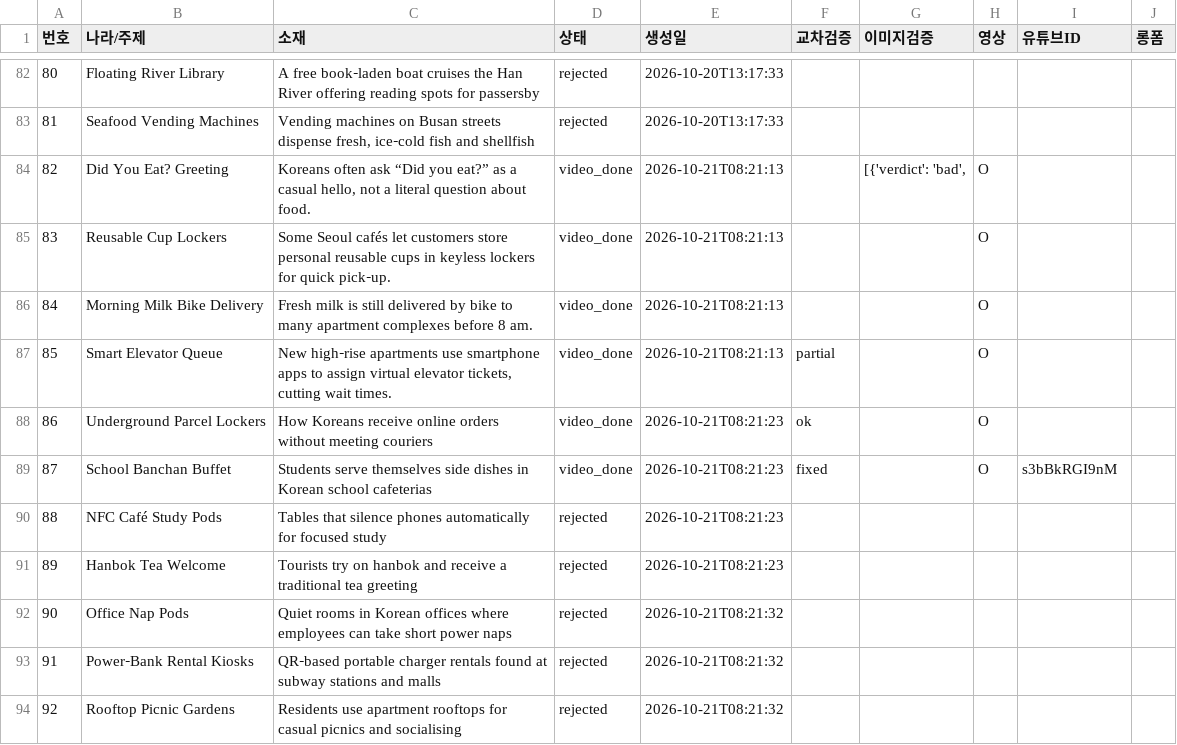
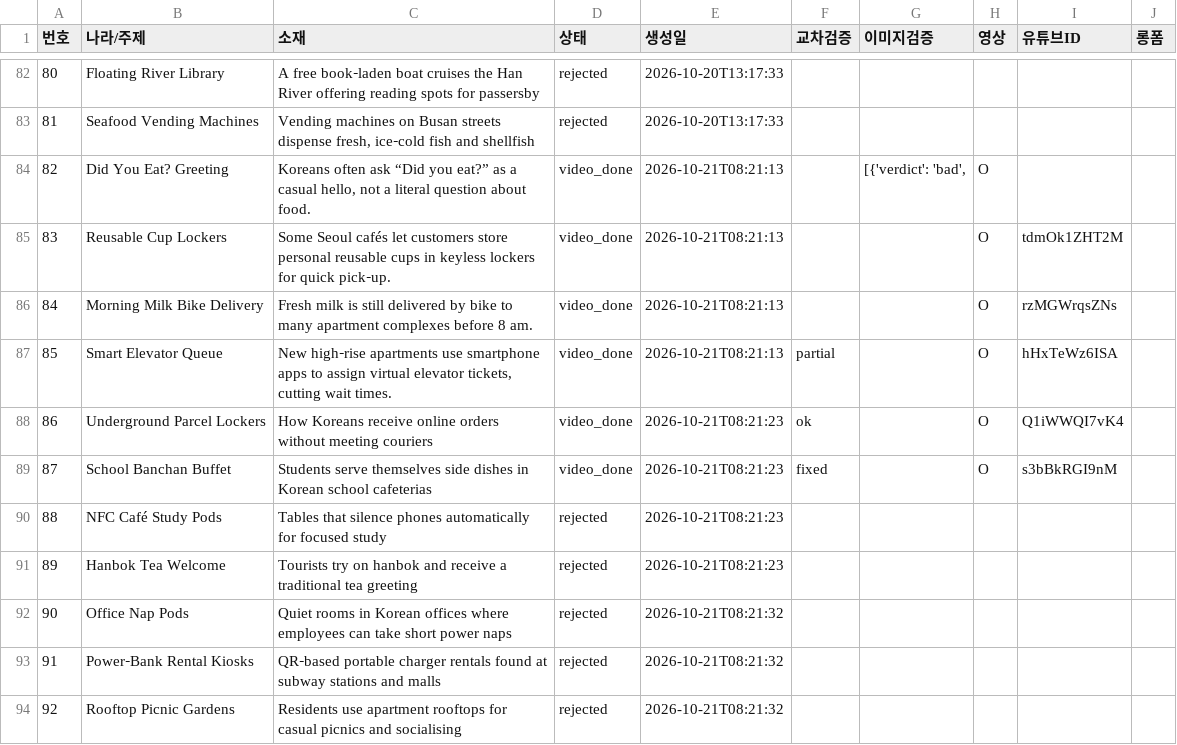
Before and after one commit to gonmau/shortsEN, a CSV file: history_items.csv, drawn as a sheet; only a part is shown, gaps mark what is left out.

Commit message:
chore: update history_items.csv from PC

```diff
--- a/history_items.csv
+++ b/history_items.csv
@@ -84,6 +84,6 @@
 82,Did You Eat? Greeting,"Koreans often ask “Did you eat?” as a casual hello, not a literal question about food.",video_done,2026-10-21T08:21:13,,"[{'verdict': 'bad', ",O,,
-83,Reusable Cup Lockers,Some Seoul cafés let customers store personal reusable cups in keyless lockers for quick pick‑up.,video_done,2026-10-21T08:21:13,,,O,,
-84,Morning Milk Bike Delivery,Fresh milk is still delivered by bike to many apartment complexes before 8 am.,video_done,2026-10-21T08:21:13,,,O,,
-85,Smart Elevator Queue,"New high‑rise apartments use smartphone apps to assign virtual elevator tickets, cutting wait times.",video_done,2026-10-21T08:21:13,partial,,O,,
-86,Underground Parcel Lockers,How Koreans receive online orders without meeting couriers,video_done,2026-10-21T08:21:23,ok,,O,,
+83,Reusable Cup Lockers,Some Seoul cafés let customers store personal reusable cups in keyless lockers for quick pick‑up.,video_done,2026-10-21T08:21:13,,,O,tdmOk1ZHT2M,
+84,Morning Milk Bike Delivery,Fresh milk is still delivered by bike to many apartment complexes before 8 am.,video_done,2026-10-21T08:21:13,,,O,rzMGWrqsZNs,
+85,Smart Elevator Queue,"New high‑rise apartments use smartphone apps to assign virtual elevator tickets, cutting wait times.",video_done,2026-10-21T08:21:13,partial,,O,hHxTeWz6ISA,
+86,Underground Parcel Lockers,How Koreans receive online orders without meeting couriers,video_done,2026-10-21T08:21:23,ok,,O,Q1iWWQI7vK4,
 87,School Banchan Buffet,Students serve themselves side dishes in Korean school cafeterias,video_done,2026-10-21T08:21:23,fixed,,O,s3bBkRGI9nM,
```
